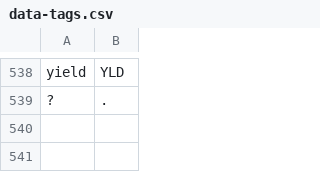
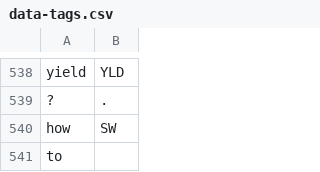
Before and after one commit to cutegirl520/SmartFarm-Assistant-NLP-ANN, a CSV file: datasets/data-tags.csv, drawn as a sheet; only a part is shown, gaps mark what is left out.

Commit message:
SAMRAI:  working ...

```diff
--- a/datasets/data-tags.csv
+++ b/datasets/data-tags.csv
@@ -539 +539,3 @@ yield,YLD
 ?,.
+how,SW
+to
```
